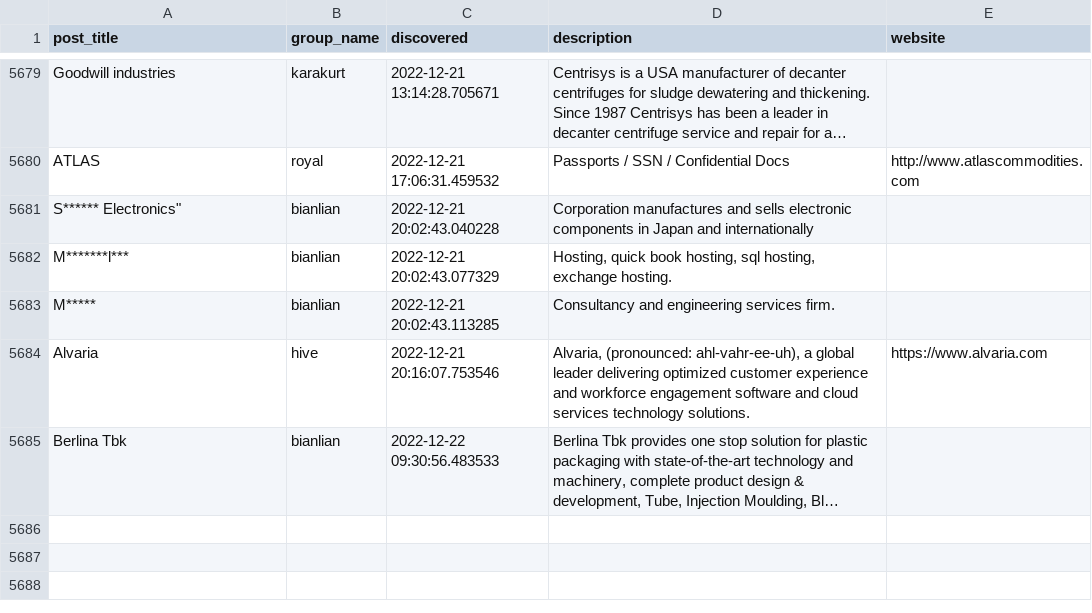
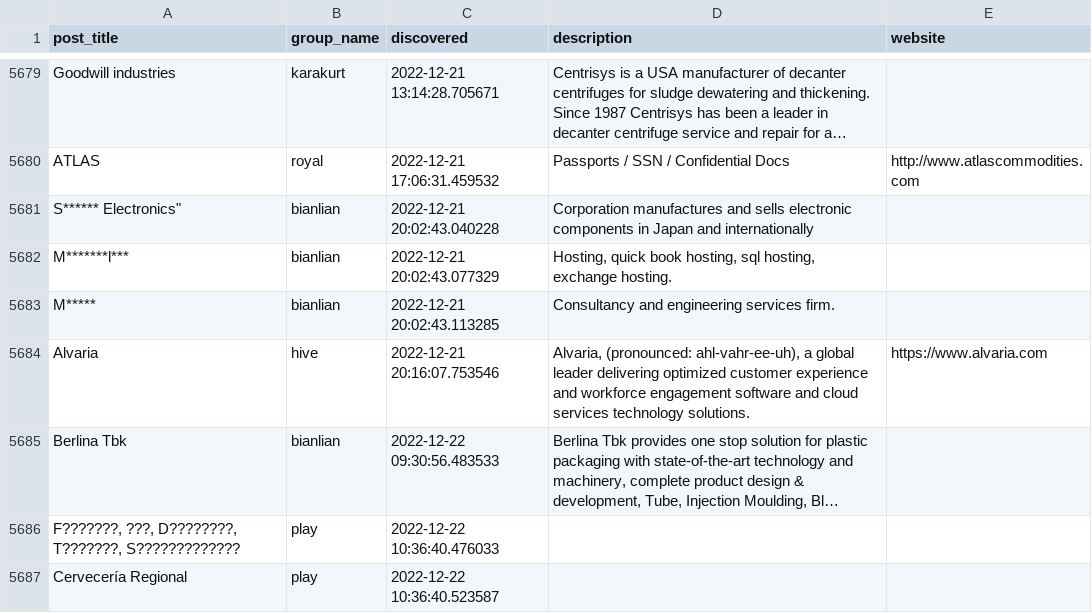
Before and after one commit to tinyx3k/ransomware.live, a CSV file: docs/posts.csv, drawn as a sheet; only a part is shown, gaps mark what is left out; long unchanged cells end in …; the diff names each change by its address in the sheet, - before the commit and + after, or states it on an @@ line.

Commit message:
new PLAY parsers

```diff
--- a/docs/posts.csv
+++ b/docs/posts.csv
+row 5686: F???????, ???, D????????, T???????, S????????????? | play | 2022-12-22 10:36:40.476033
+row 5687: Cervecería Regional | play | 2022-12-22 10:36:40.523587
```
Also changed, not shown: 40 other files.
